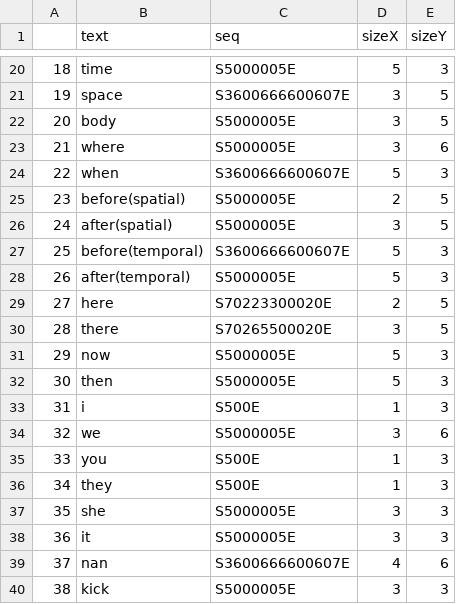
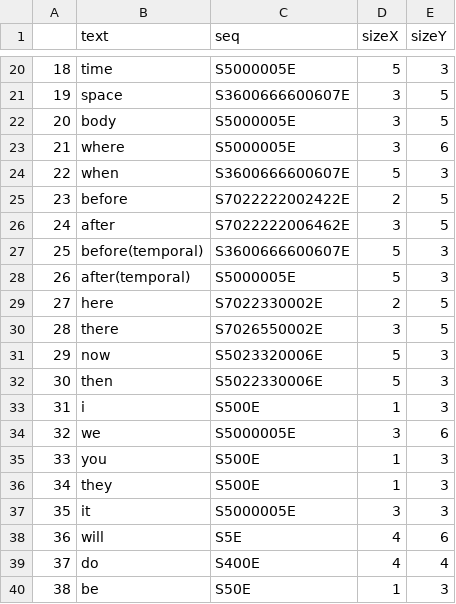
Before and after one commit to PuneetShrivas/gesture-translation-python, a CSV file: data/dictionary.csv, drawn as a sheet; only a part is shown, gaps mark what is left out; the diff covers the shown part only.

```diff
--- a/data/dictionary.csv
+++ b/data/dictionary.csv
@@ -24,10 +24,10 @@
 22,when,S3600666600607E,5,3
-23,before(spatial),S5000005E,2,5
-24,after(spatial),S5000005E,3,5
+23,before,S7022222002422E,2,5
+24,after,S7022222006462E,3,5
 25,before(temporal),S3600666600607E,5,3
 26,after(temporal),S5000005E,5,3
-27,here,S70223300020E,2,5
-28,there,S70265500020E,3,5
-29,now,S5000005E,5,3
-30,then,S5000005E,5,3
+27,here,S7022330002E,2,5
+28,there,S7026550002E,3,5
+29,now,S5023320006E,5,3
+30,then,S5022330006E,5,3
 31,i,S500E,1,3
@@ -36,5 +36,5 @@
 34,they,S500E,1,3
-35,she,S5000005E,3,3
-36,it,S5000005E,3,3
-37,nan,S3600666600607E,4,6
-38,kick,S5000005E,3,3
+35,it,S5000005E,3,3
+36,will,S5E,4,6
+37,do,S400E,4,4
+38,be,S50E,1,3
```
Also changed, not shown: 17 edited cells elsewhere in this file, 7 other files.
